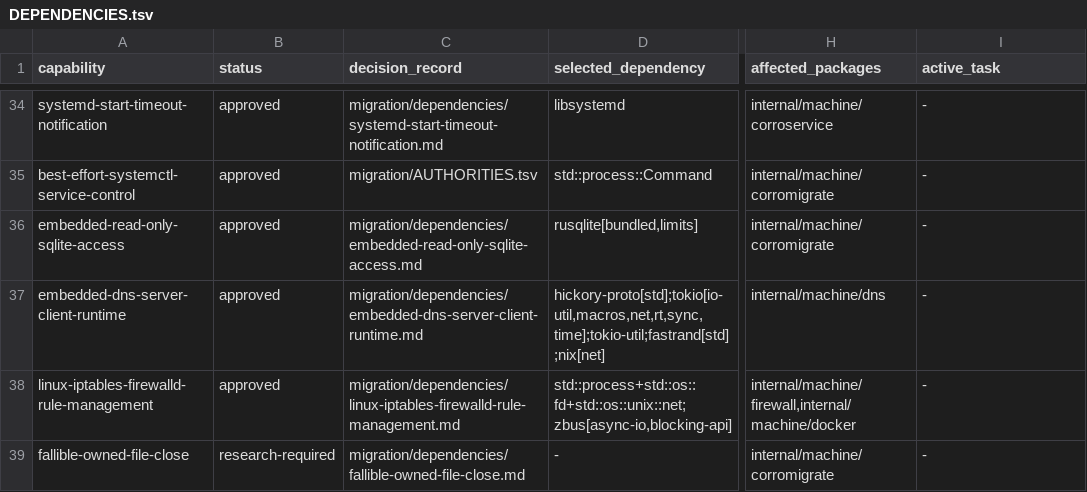
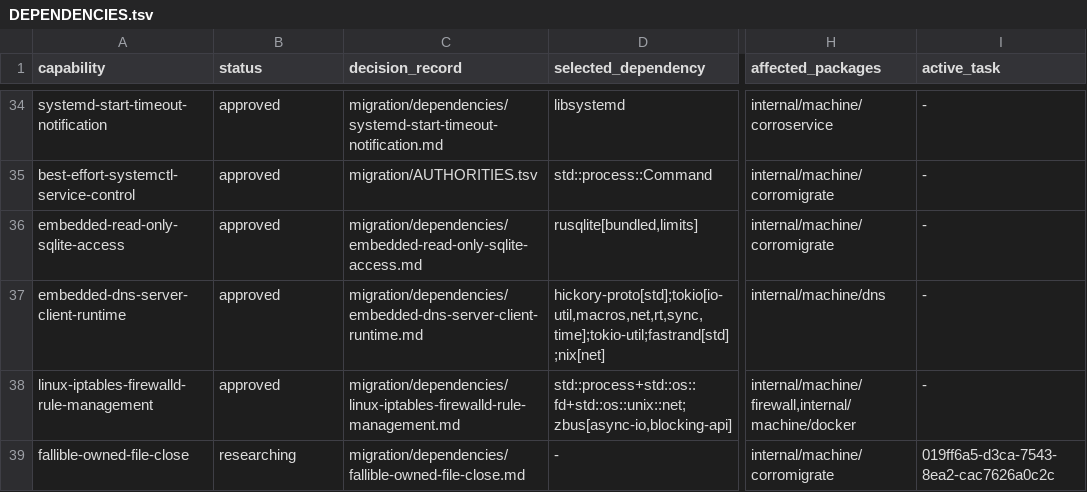
Before and after one commit to getployz/ployz-rust-port, a TSV file: migration/DEPENDENCIES.tsv, drawn as a sheet; only a part is shown, gaps mark what is left out; the diff names each change by its address in the sheet, - before the commit and + after, or states it on an @@ line.

```diff
--- a/migration/DEPENDENCIES.tsv
+++ b/migration/DEPENDENCIES.tsv
-B39 (status): research-required
+B39 (status): researching
-I39 (active_task): -
+I39 (active_task): 019ff6a5-d3ca-7543-8ea2-cac7626a0c2c
```
Also changed, not shown: migration/TASKS.tsv.
